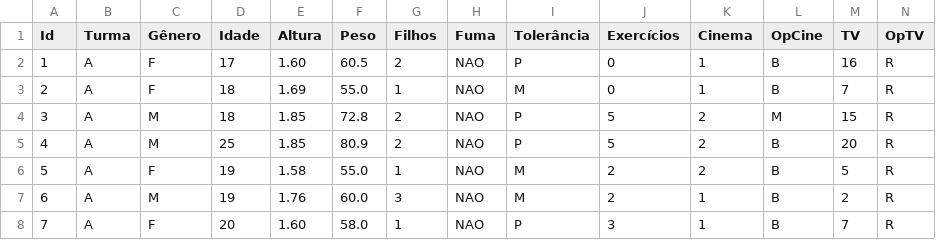
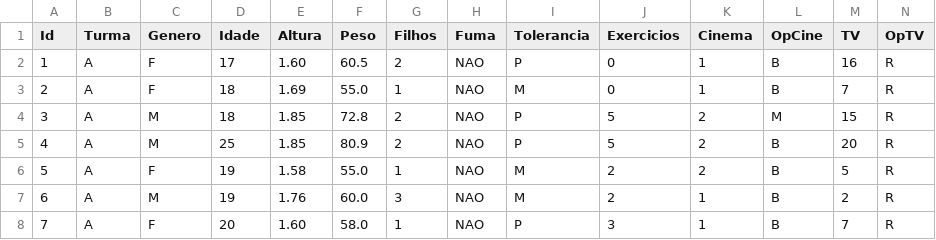
Before and after one commit to vbsilva-cs/estatistica-basica-python, a CSV file: data/questionario_estudantil.csv, drawn as a sheet; only a part is shown.

Commit message:
Update variable names by removing accents

```diff
--- a/data/questionario_estudantil.csv
+++ b/data/questionario_estudantil.csv
@@ -1,2 +1,2 @@
-Id,Turma,Gênero,Idade,Altura,Peso,Filhos,Fuma,Tolerância,Exercícios,Cinema,OpCine,TV,OpTV
+Id,Turma,Genero,Idade,Altura,Peso,Filhos,Fuma,Tolerancia,Exercicios,Cinema,OpCine,TV,OpTV
 1,A,F,17,1.60,60.5,2,NAO,P,0,1,B,16,R
```
